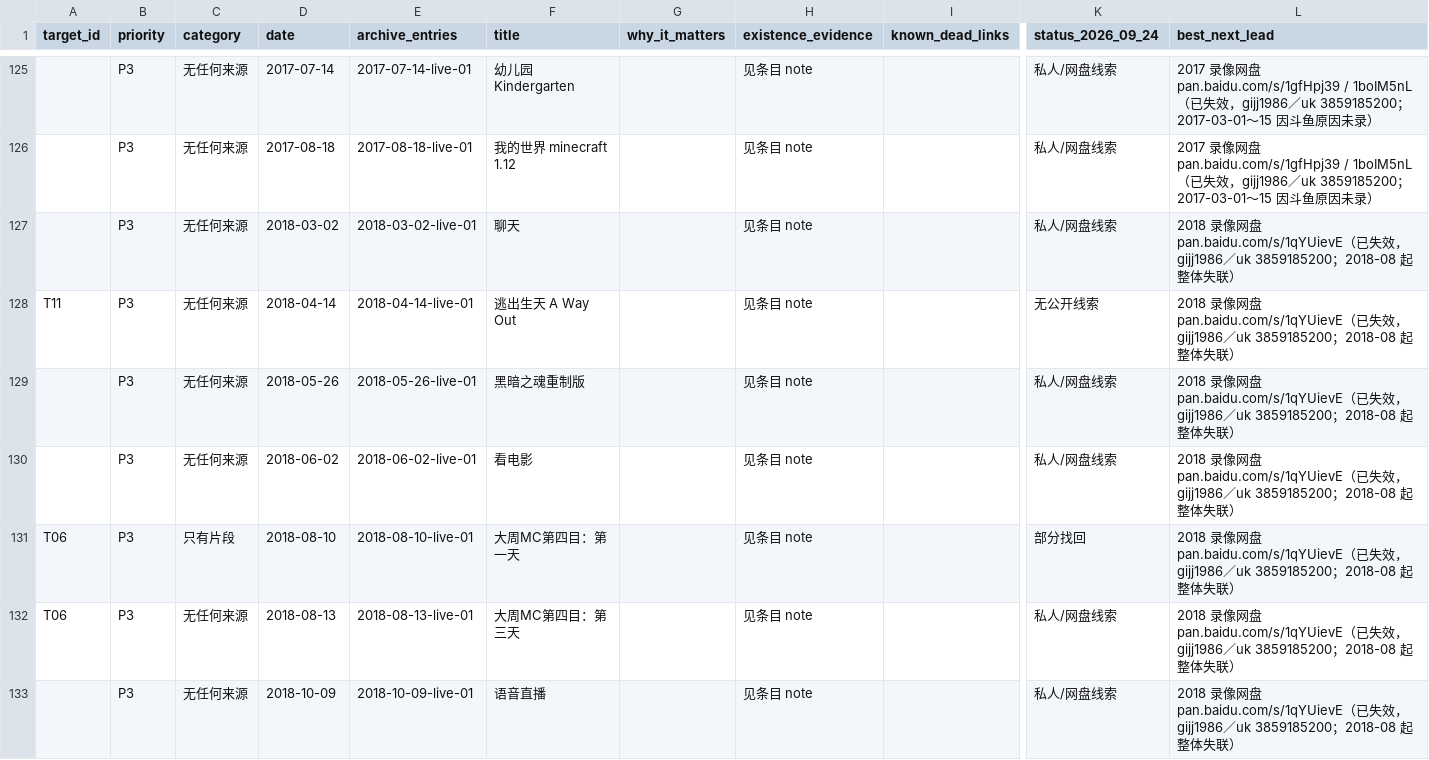
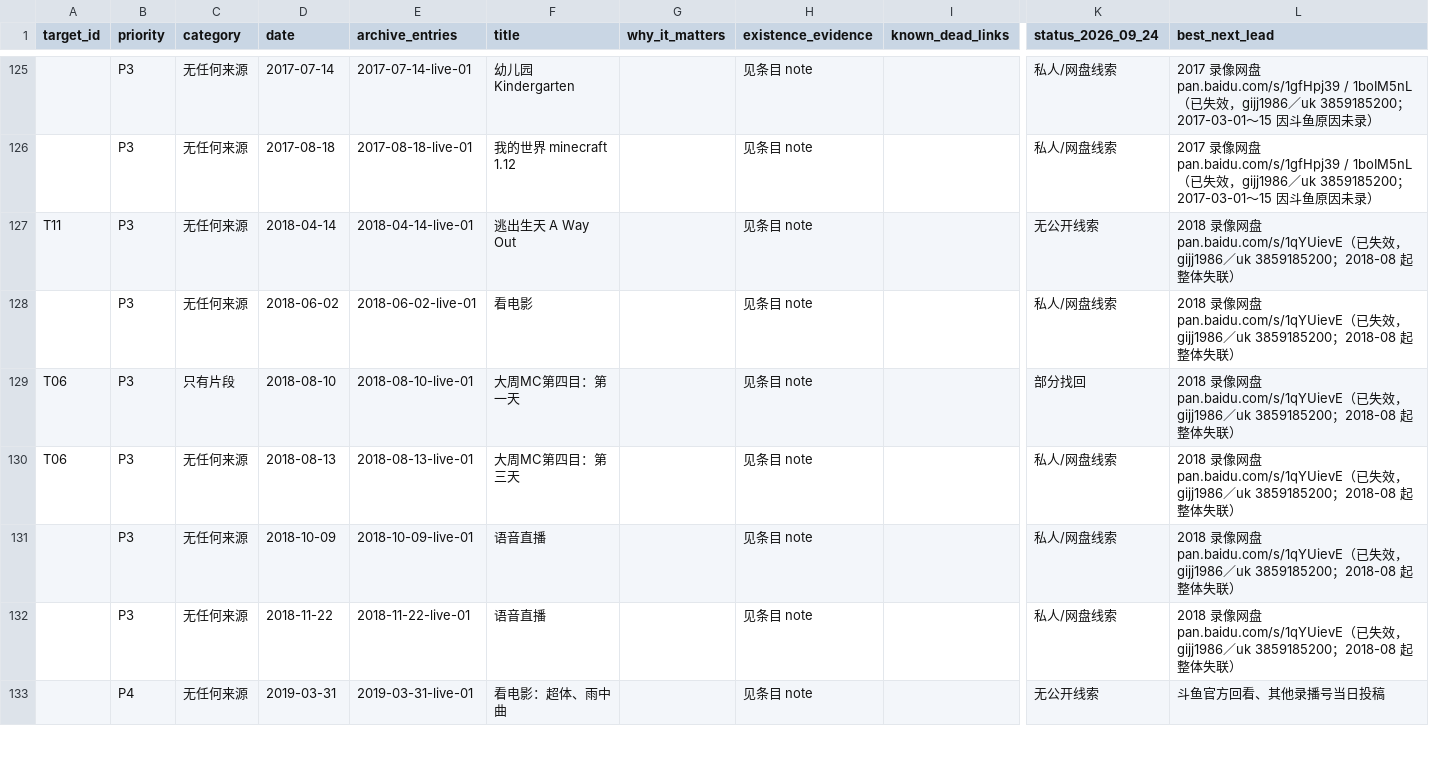
Before and after one commit to ArthurADDDDD/66Archive, a CSV file: data/catalogs/lost-recordings-inventory.csv, drawn as a sheet; only a part is shown, gaps mark what is left out; the shorter side is filled out with more unchanged rows; rows hold the shown columns only; the diff covers the shown part only; the diff names each change by its address in the sheet, - before the commit and + after, or states it on an @@ line.

```diff
--- a/data/catalogs/lost-recordings-inventory.csv
+++ b/data/catalogs/lost-recordings-inventory.csv
-row 127:  | P3 | 无任何来源 | 2018-03-02 | 2018-03-02-live-01 | 聊天 |  | 见条目 note |  | 私人/网盘线索 | 2018 录像网盘 pan.baidu.com/s/1qYUievE（已失效，gijj1986／uk 3859185200；2018-08 起整体失联）
-row 129:  | P3 | 无任何来源 | 2018-05-26 | 2018-05-26-live-01 | 黑暗之魂重制版 |  | 见条目 note |  | 私人/网盘线索 | 2018 录像网盘 pan.baidu.com/s/1qYUievE（已失效，gijj1986／uk 3859185200；2018-08 起整体失联）
```
Also changed, not shown: 1 removed row elsewhere in this file, data/catalogs/shenfeng-schedule-2016-2019-reconciliation.csv, data/catalogs/tieba-live-log-2016-2023.csv, 1 other file.
